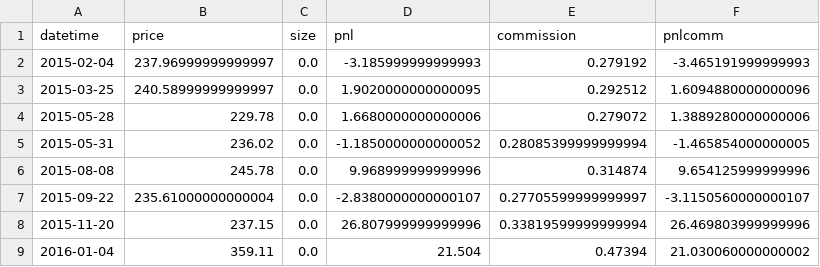
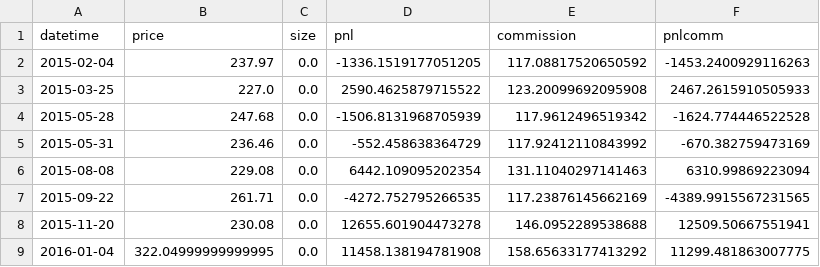
Before and after one commit to VincentYanJk/qauntbackend, a CSV file: trades_log.csv, drawn as a sheet; only a part is shown; the diff covers the shown part only.

Commit message:
Fix future tradign bias and add commission logic in backtrader for SMA

```diff
--- a/trades_log.csv
+++ b/trades_log.csv
@@ -1,9 +1,9 @@
 datetime,price,size,pnl,commission,pnlcomm
-2015-02-04,237.96999999999997,0.0,-3.185999999999993,0.279192,-3.465191999999993
-2015-03-25,240.58999999999997,0.0,1.9020000000000095,0.292512,1.6094880000000096
-2015-05-28,229.78,0.0,1.6680000000000006,0.279072,1.3889280000000006
-2015-05-31,236.02,0.0,-1.1850000000000052,0.28085399999999994,-1.465854000000005
-2015-08-08,245.78,0.0,9.968999999999996,0.314874,9.654125999999996
-2015-09-22,235.61000000000004,0.0,-2.8380000000000107,0.27705599999999997,-3.1150560000000107
-2015-11-20,237.15,0.0,26.807999999999996,0.33819599999999994,26.469803999999996
-2016-01-04,359.11,0.0,21.504,0.47394,21.030060000000002
+2015-02-04,237.97,0.0,-1336.1519177051205,117.08817520650592,-1453.2400929116263
+2015-03-25,227.0,0.0,2590.4625879715522,123.20099692095908,2467.2615910505933
+2015-05-28,247.68,0.0,-1506.8131968705939,117.9612496519342,-1624.774446522528
+2015-05-31,236.46,0.0,-552.458638364729,117.92412110843992,-670.382759473169
+2015-08-08,229.08,0.0,6442.109095202354,131.11040297141463,6310.99869223094
+2015-09-22,261.71,0.0,-4272.752795266535,117.23876145662169,-4389.9915567231565
+2015-11-20,230.08,0.0,12655.601904473278,146.0952289538688,12509.50667551941
+2016-01-04,322.04999999999995,0.0,11458.138194781908,158.65633177413292,11299.481863007775
```
Also changed, not shown: 155 edited cells elsewhere in this file, 4 other files.
